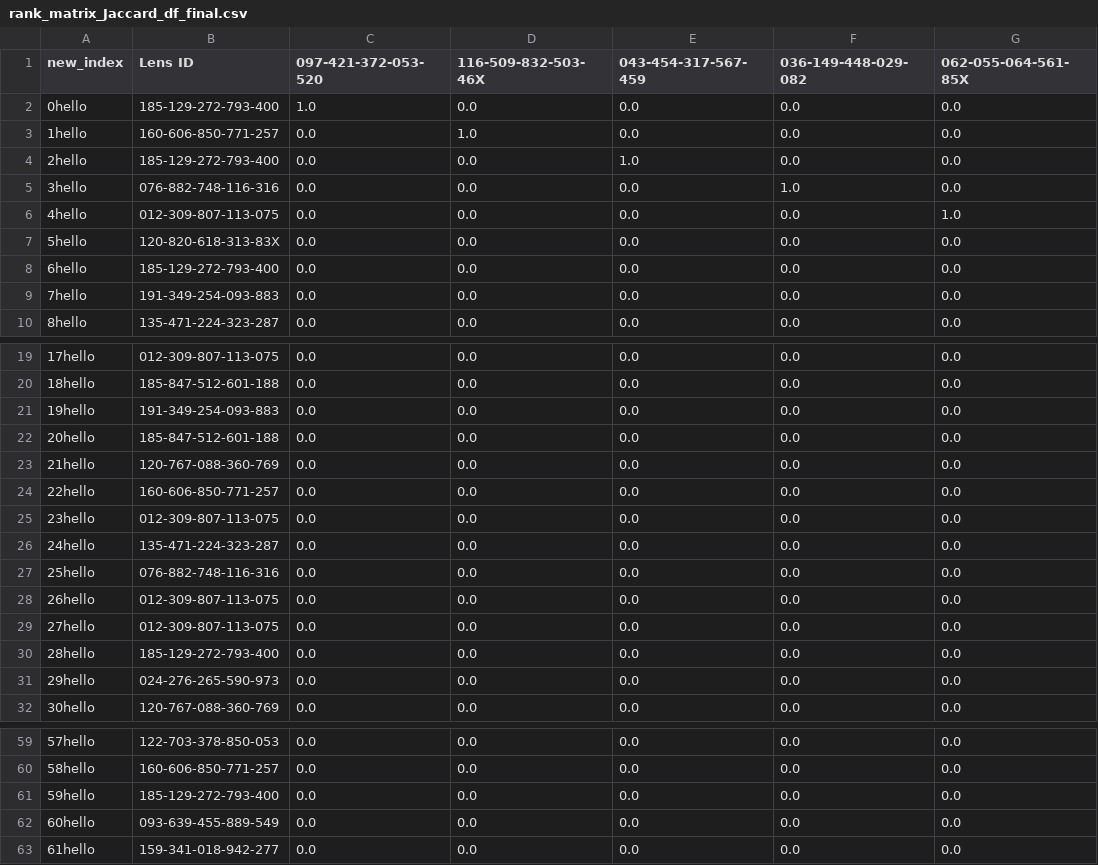
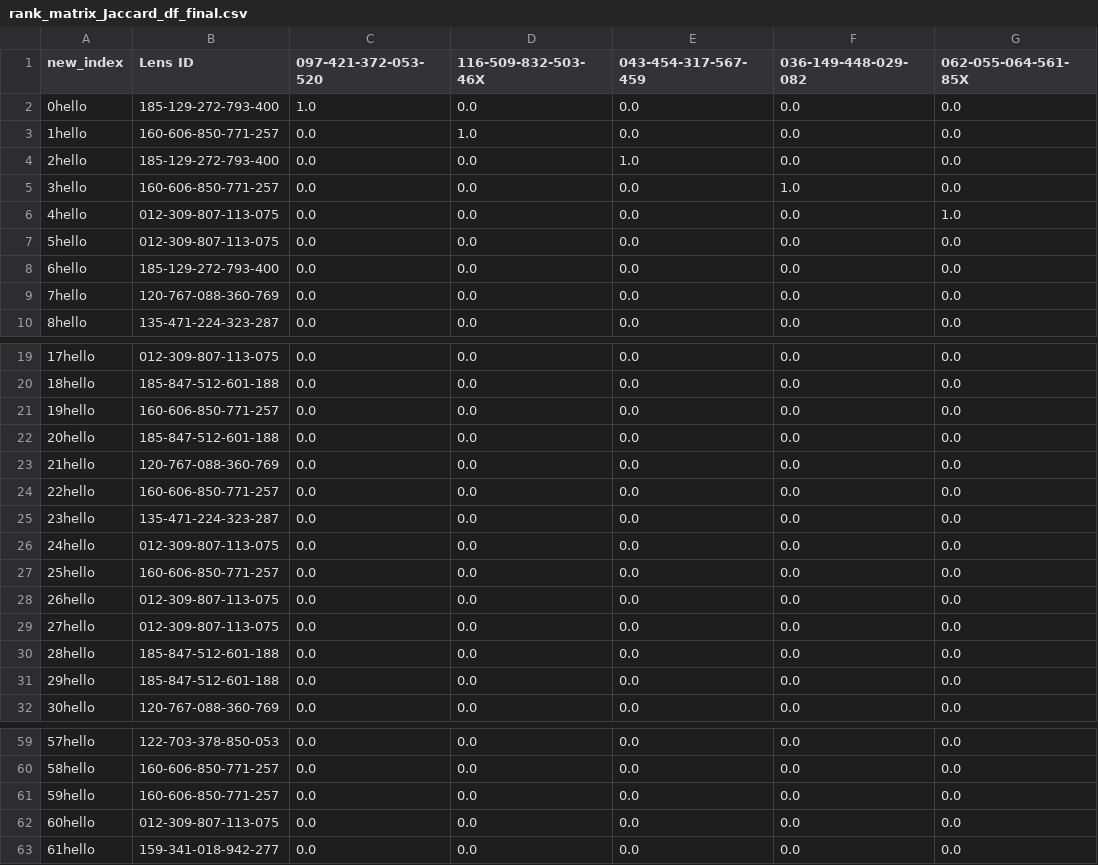
Before and after one commit to andymccall896/Journal_managementNP, a CSV file: 03-test_datasets/rank_matrix_Jaccard_df_final.csv, drawn as a sheet; only a part is shown, gaps mark what is left out; the diff covers the shown part only; the diff names each change by its address in the sheet, - before the commit and + after, or states it on an @@ line.

```diff
--- a/03-test_datasets/rank_matrix_Jaccard_df_final.csv
+++ b/03-test_datasets/rank_matrix_Jaccard_df_final.csv
-B5 (Lens ID): 076-882-748-116-316
+B5 (Lens ID): 160-606-850-771-257
-B7 (Lens ID): 120-820-618-313-83X
+B7 (Lens ID): 012-309-807-113-075
-B9 (Lens ID): 191-349-254-093-883
+B9 (Lens ID): 120-767-088-360-769
-B21 (Lens ID): 191-349-254-093-883
+B21 (Lens ID): 160-606-850-771-257
-B25 (Lens ID): 012-309-807-113-075
+B25 (Lens ID): 135-471-224-323-287
-B26 (Lens ID): 135-471-224-323-287
+B26 (Lens ID): 012-309-807-113-075
-B27 (Lens ID): 076-882-748-116-316
+B27 (Lens ID): 160-606-850-771-257
-B30 (Lens ID): 185-129-272-793-400
+B30 (Lens ID): 185-847-512-601-188
-B31 (Lens ID): 024-276-265-590-973
+B31 (Lens ID): 185-847-512-601-188
-B61 (Lens ID): 185-129-272-793-400
+B61 (Lens ID): 160-606-850-771-257
-B62 (Lens ID): 093-639-455-889-549
+B62 (Lens ID): 012-309-807-113-075
```
Also changed, not shown: 3 edited cells elsewhere in this file, 03-test_datasets/rank_matrix_hamming_df.csv, 03-test_datasets/rank_matrix_hamming_df_final.csv, 17 other files.
